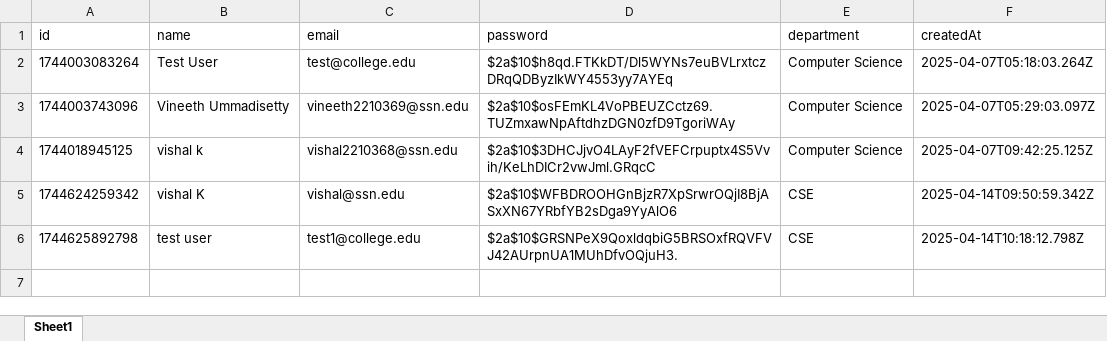
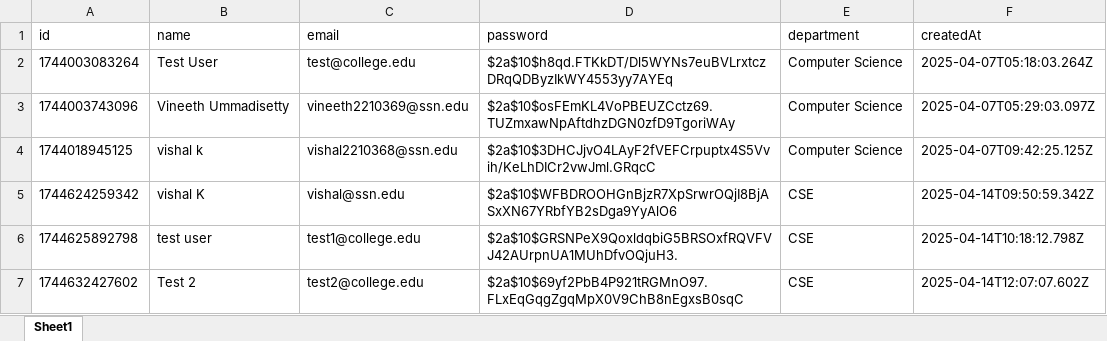
Before and after one commit to vineeth33/CAMS, an Excel workbook: server/data/users.xlsx, sheet Sheet1, drawn as a sheet; values as stored, in another font and other column widths than the file's, no borders; the diff names each change by its address in the sheet, - before the commit and + after, or states it on an @@ line.

```diff
--- a/server/data/users.xlsx (sheet Sheet1)
+++ b/server/data/users.xlsx (sheet Sheet1)
+row 7: 1744632427602 | Test 2 | test2@college.edu | $2a$10$69yf2PbB4P921tRGMnO97.FLxEqGqgZgqMpX0V9ChB8nEgxsB0sqC | CSE | 2025-04-14T12:07:07.602Z
```
Also changed, not shown: 3 other files.
